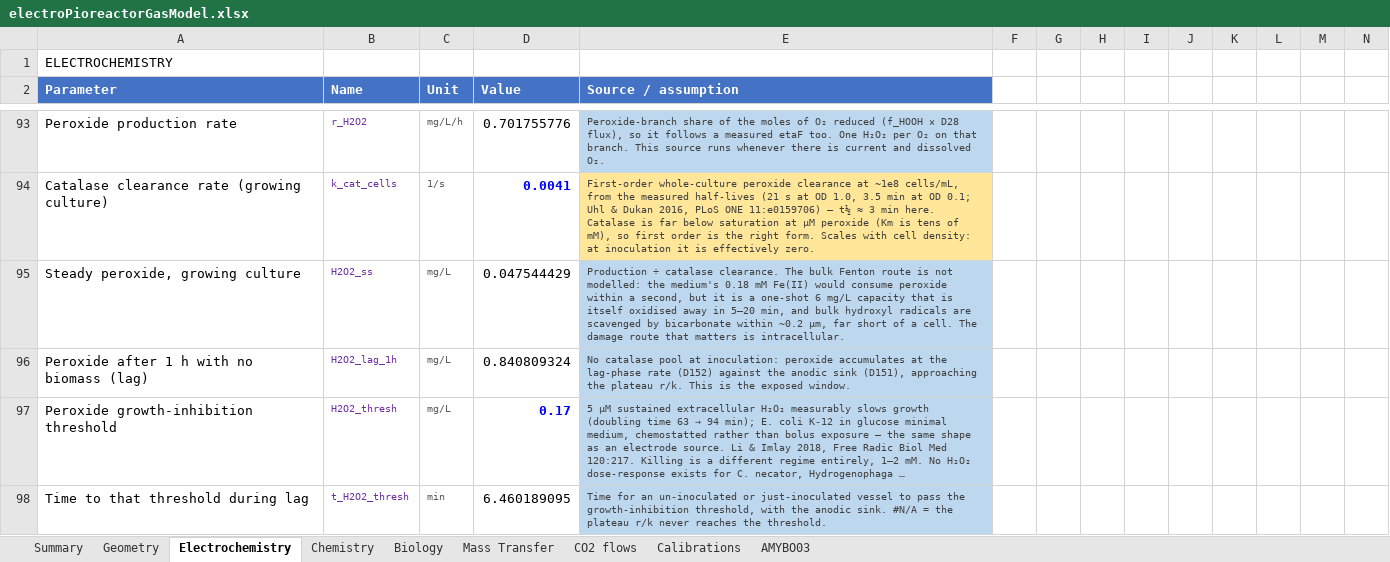
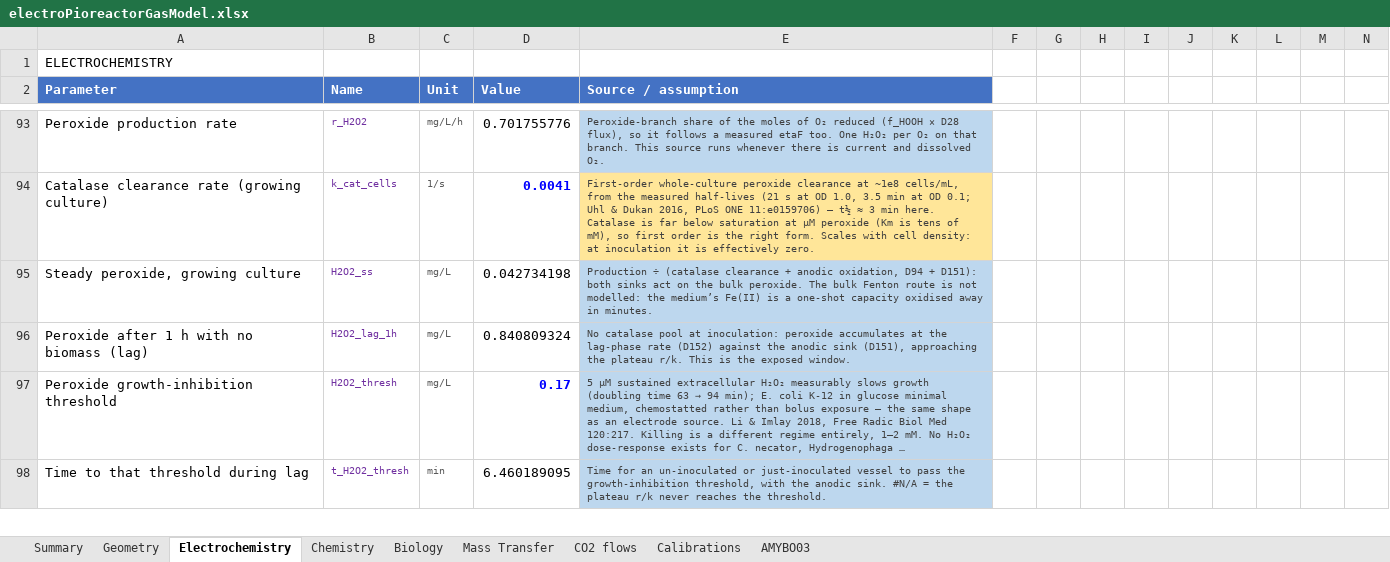
Before and after one commit to amy-bo/electroPioreactor, an Excel workbook: Media/electroPioreactorGasModel.xlsx, sheet Electrochemistry, drawn as a sheet; only a part is shown, gaps mark what is left out; long unchanged cells end in …; values as stored, in another font and other column widths than the file's, no borders; conditional formats not drawn; the diff covers the shown part only; the diff names each change by its address in the sheet, - before the commit and + after, or states it on an @@ line.

```diff
--- a/Media/electroPioreactorGasModel.xlsx (sheet Electrochemistry)
+++ b/Media/electroPioreactorGasModel.xlsx (sheet Electrochemistry)
-D95 (Value): 0.047544429
+D95 (Value): 0.042734198
-E95 (Source / assumption): Production ÷ catalase clearance. The bulk Fenton route is not modelled: the medium's 0.18 mM Fe(II) would consume peroxide within a second, but it is a one-shot 6 mg/L capacity that is itself oxidised away in 5–20 min, and bulk hydroxyl radicals are scavenged by bicarbonate within ~0.2 µm, far short of a cell. The damage route that matters is intracellular.
+E95 (Source / assumption): Production ÷ (catalase clearance + anodic oxidation, D94 + D151): both sinks act on the bulk peroxide. The bulk Fenton route is not modelled: the medium’s Fe(II) is a one-shot capacity oxidised away in minutes.
```
Also changed, not shown: 1 added row and 6 edited cells elsewhere in this sheet, sheet Mass Transfer, sheet Chemistry, sheet Summary, sheet Biology, formulas that keep their value, 6 other files.
